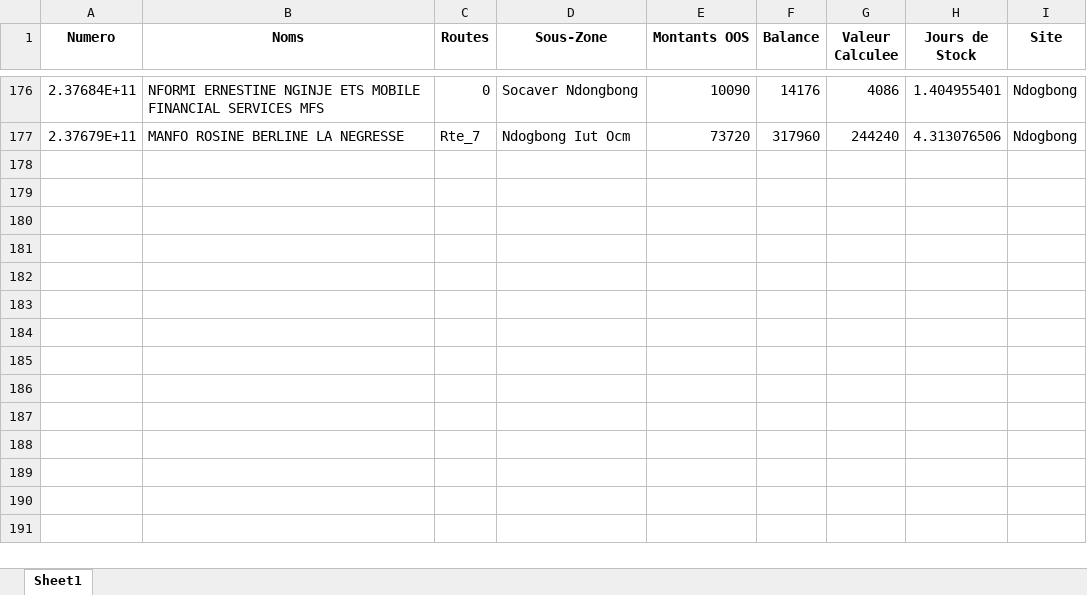
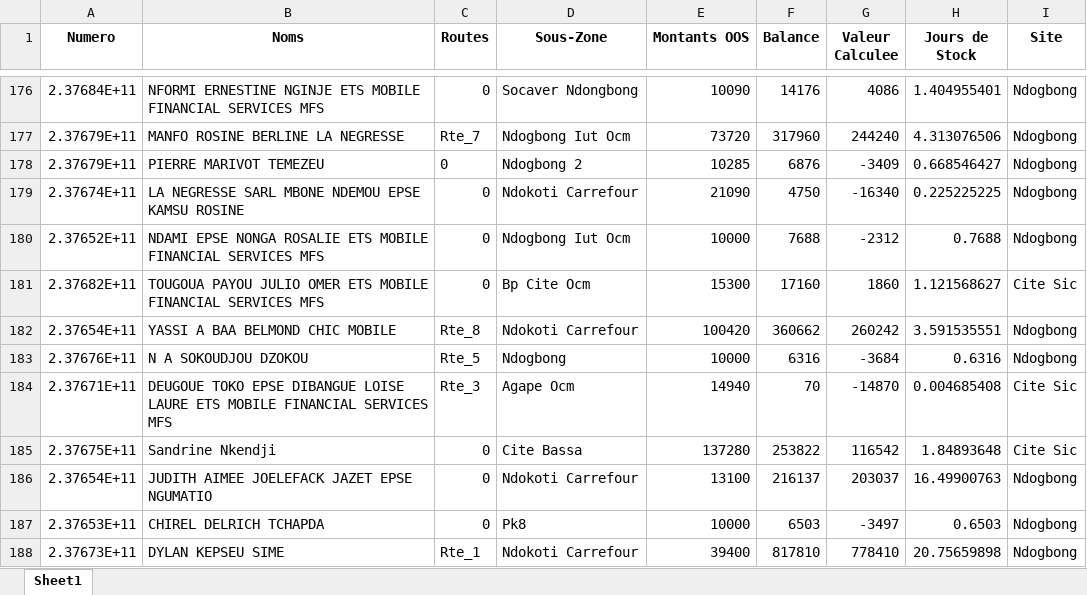
Before and after one commit to susanobi94-beep/stock-mfs-dashboard, an Excel workbook: reconciliation.xlsx, sheet Sheet1, drawn as a sheet; only a part is shown, gaps mark what is left out; values as stored, in another font and other column widths than the file's, no borders; the diff names each change by its address in the sheet, - before the commit and + after, or states it on an @@ line.

```diff
--- a/reconciliation.xlsx (sheet Sheet1)
+++ b/reconciliation.xlsx (sheet Sheet1)
+row 178: 2.37679E+11 | PIERRE MARIVOT TEMEZEU | 0 | Ndogbong 2 | 10285 | 6876 | -3409 | 0.668546427 | Ndogbong
+row 179: 2.37674E+11 | LA NEGRESSE SARL MBONE NDEMOU EPSE KAMSU ROSINE | 0 | Ndokoti Carrefour | 21090 | 4750 | -16340 | 0.225225225 | Ndogbong
+row 180: 2.37652E+11 | NDAMI EPSE NONGA ROSALIE ETS MOBILE FINANCIAL SERVICES MFS | 0 | Ndogbong Iut Ocm | 10000 | 7688 | -2312 | 0.7688 | Ndogbong
+row 181: 2.37682E+11 | TOUGOUA PAYOU JULIO OMER ETS MOBILE FINANCIAL SERVICES MFS | 0 | Bp Cite Ocm | 15300 | 17160 | 1860 | 1.121568627 | Cite Sic
+row 182: 2.37654E+11 | YASSI A BAA BELMOND CHIC MOBILE | Rte_8 | Ndokoti Carrefour | 100420 | 360662 | 260242 | 3.591535551 | Ndogbong
+row 183: 2.37676E+11 | N A SOKOUDJOU DZOKOU | Rte_5 | Ndogbong | 10000 | 6316 | -3684 | 0.6316 | Ndogbong
+row 184: 2.37671E+11 | DEUGOUE TOKO EPSE DIBANGUE LOISE LAURE ETS MOBILE FINANCIAL SERVICES MFS | Rte_3 | Agape Ocm | 14940 | 70 | -14870 | 0.004685408 | Cite Sic
+row 185: 2.37675E+11 | Sandrine Nkendji | 0 | Cite Bassa | 137280 | 253822 | 116542 | 1.84893648 | Cite Sic
+row 186: 2.37654E+11 | JUDITH AIMEE JOELEFACK JAZET EPSE NGUMATIO | 0 | Ndokoti Carrefour | 13100 | 216137 | 203037 | 16.49900763 | Ndogbong
+row 187: 2.37653E+11 | CHIREL DELRICH TCHAPDA | 0 | Pk8 | 10000 | 6503 | -3497 | 0.6503 | Ndogbong
+row 188: 2.37673E+11 | DYLAN KEPSEU SIME | Rte_1 | Ndokoti Carrefour | 39400 | 817810 | 778410 | 20.75659898 | Ndogbong
```
Also changed, not shown: summary.xlsx, 14 other files.
